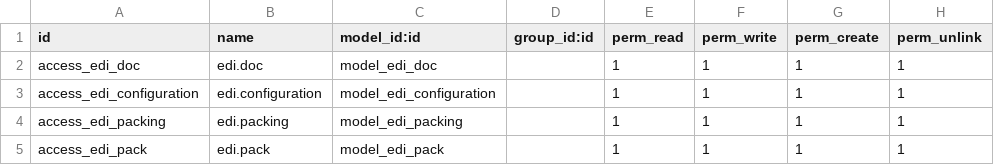
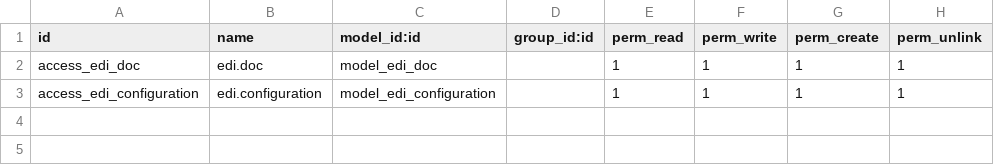
Before and after one commit to Comunitea/CMNT_00040_2016_ELN_addons, a CSV file: eln_edi/security/ir.model.access.csv, drawn as a sheet; the diff names each change by its address in the sheet, - before the commit and + after, or states it on an @@ line.

```diff
--- a/eln_edi/security/ir.model.access.csv
+++ b/eln_edi/security/ir.model.access.csv
-row 4: access_edi_packing | edi.packing | model_edi_packing |  | 1 | 1 | 1 | 1
-row 5: access_edi_pack | edi.pack | model_edi_pack |  | 1 | 1 | 1 | 1
```
Also changed, not shown: 37 other files.
